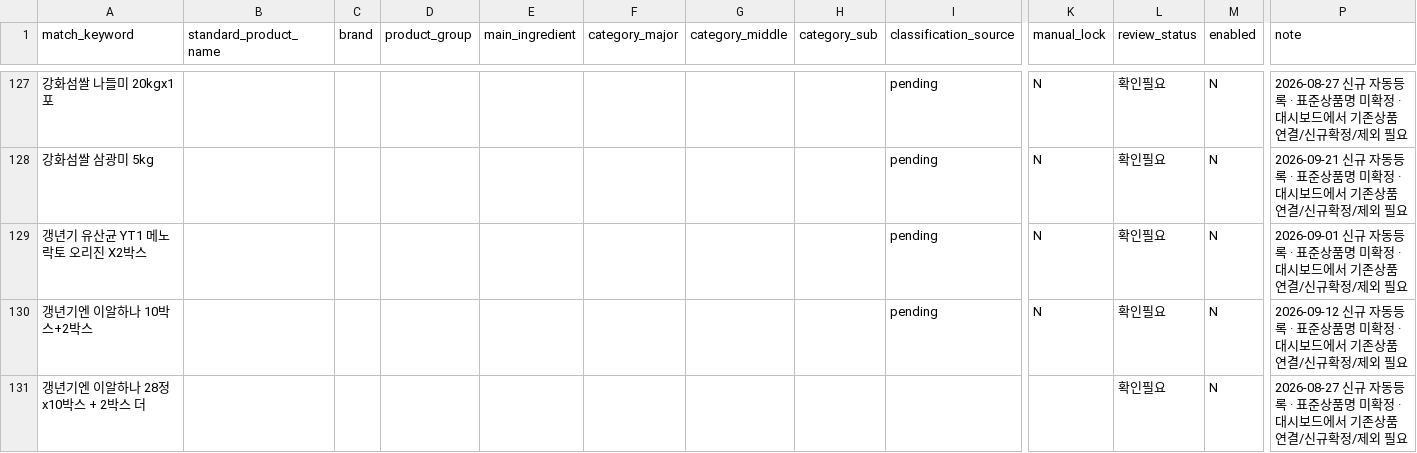
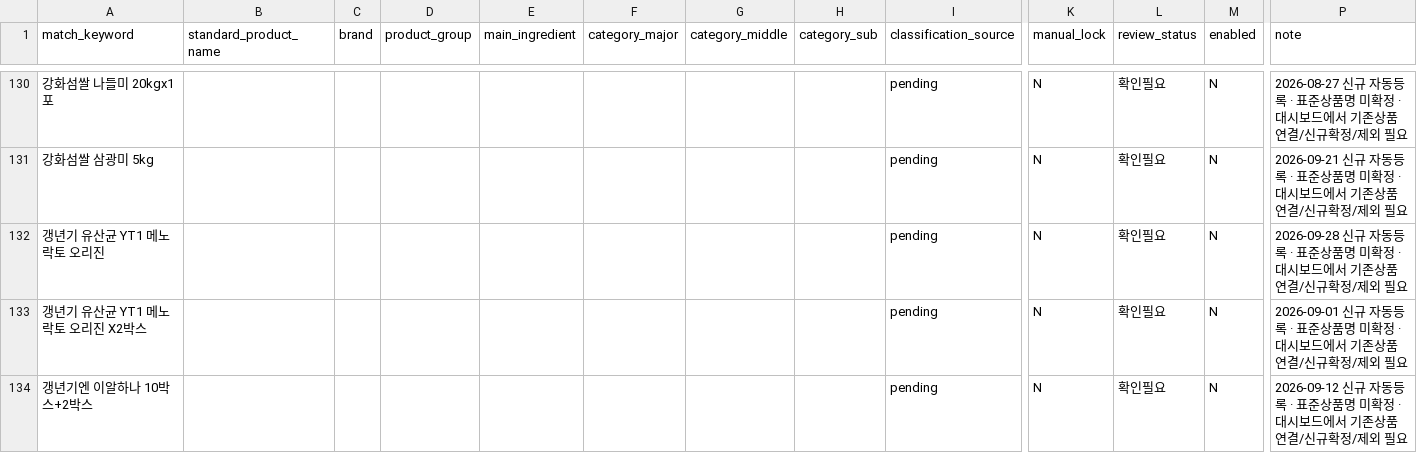
Before and after one commit to mishipart/HOMESHOPING-FOOD-DASHBOARD, a CSV file: data/product_master.csv, drawn as a sheet; only a part is shown, gaps mark what is left out; the shorter side is filled out with more unchanged rows; rows hold the shown columns only; the diff covers the shown part only; the diff names each change by its address in the sheet, - before the commit and + after, or states it on an @@ line.

```diff
--- a/data/product_master.csv
+++ b/data/product_master.csv
+row 132: 갱년기 유산균 YT1 메노락토 오리진 |  |  |  |  |  |  |  | pending | N | 확인필요 | N | 2026-09-28 신규 자동등록 · 표준상품명 미확정 · 대시보드에서 기존상품 연결/신규확정/제외 필요
```
Also changed, not shown: 12 added rows elsewhere in this file, 3 other files.
